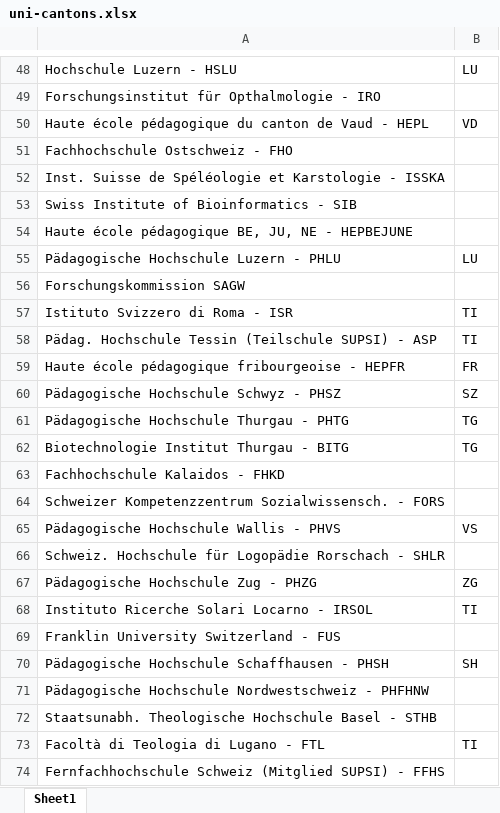
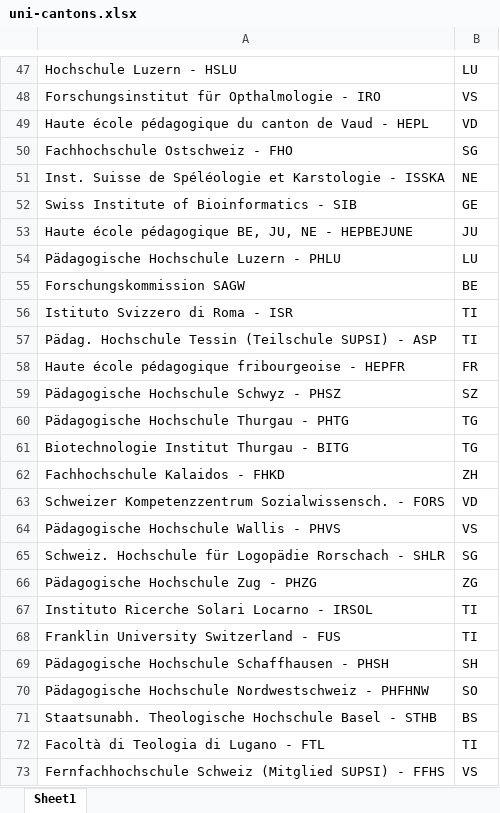
Before and after one commit to ireneu/ada, an Excel workbook: HW03/uni-cantons.xlsx, sheet Sheet1, drawn as a sheet; only a part is shown, gaps mark what is left out; values as stored, in another font and other column widths than the file's, no borders; addresses are those after the commit; the diff covers the shown part only; the diff names each change by its address in the sheet, - before the commit and + after, or states it on an @@ line.

```diff
--- a/HW03/uni-cantons.xlsx (sheet Sheet1)
+++ b/HW03/uni-cantons.xlsx (sheet Sheet1)
-B48: (empty)
+B48: VS
-B50: (empty)
+B50: SG
-B51: (empty)
+B51: NE
-B52: (empty)
+B52: GE
-B53: (empty)
+B53: JU
-B55: (empty)
+B55: BE
-B62: (empty)
+B62: ZH
-B63: (empty)
+B63: VD
-B65: (empty)
+B65: SG
-B68: (empty)
+B68: TI
-B70: (empty)
+B70: SO
-B71: (empty)
+B71: BS
-B73: (empty)
+B73: VS
```
Also changed, not shown: 1 removed row and 17 edited cells elsewhere in this sheet.
